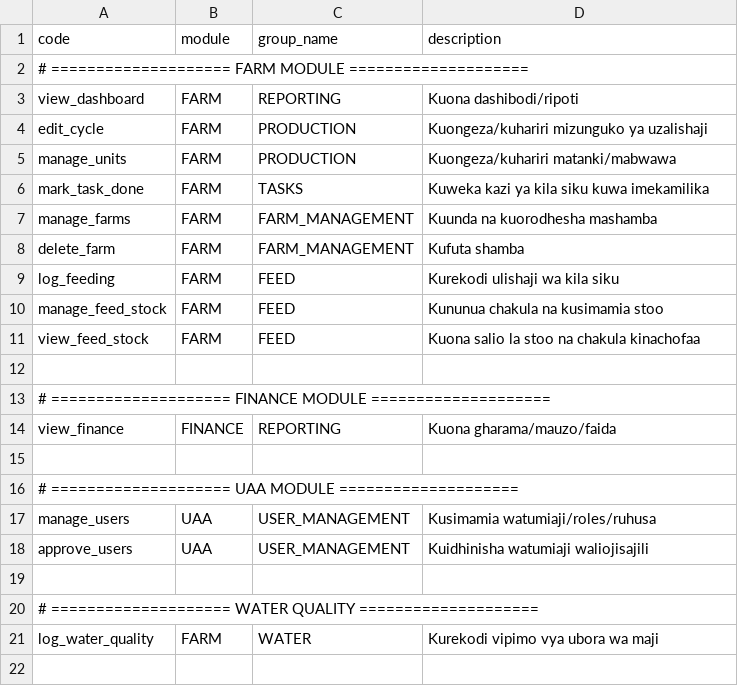
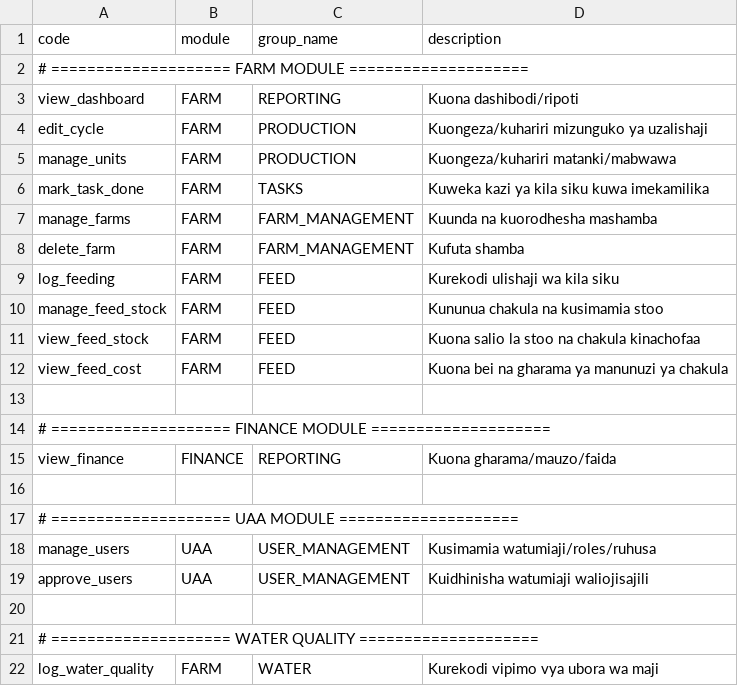
Before and after one commit to TarimoPaul/samakiFarmBack, a CSV file: src/main/resources/seed/permissions.csv, drawn as a sheet.

```diff
--- a/src/main/resources/seed/permissions.csv
+++ b/src/main/resources/seed/permissions.csv
@@ -11,2 +11,3 @@ manage_feed_stock,FARM,FEED,Kununua chakula na kusimamia stoo
 view_feed_stock,FARM,FEED,Kuona salio la stoo na chakula kinachofaa
+view_feed_cost,FARM,FEED,Kuona bei na gharama ya manunuzi ya chakula
 
```
Also changed, not shown: src/main/resources/seed/role_permissions.csv, 18 other files.
